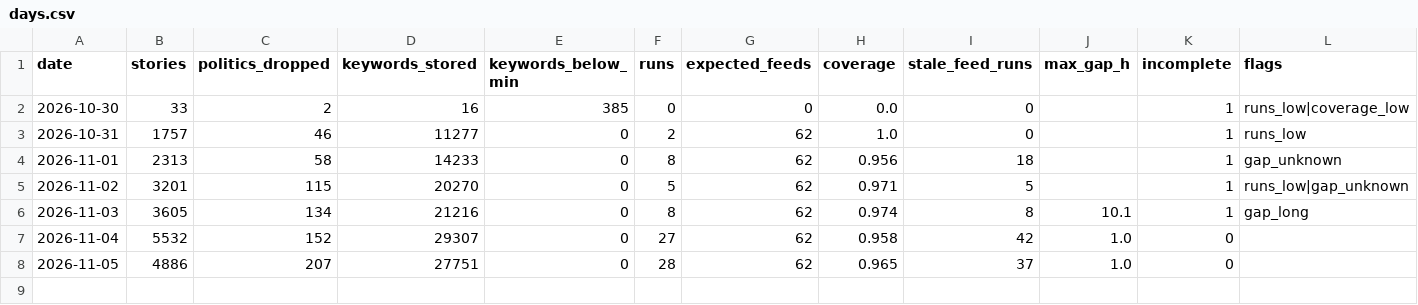
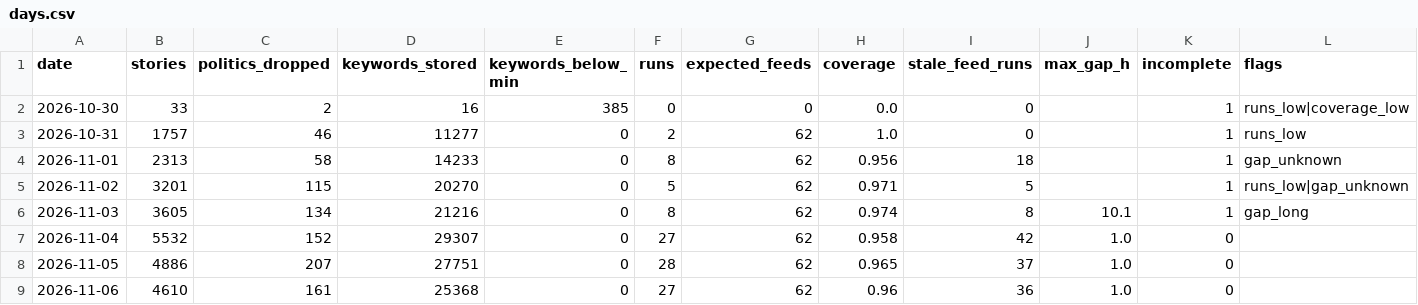
Before and after one commit to shintm7/Korea-Trend-Dashboard, a CSV file: data/days.csv, drawn as a sheet.

```diff
--- a/data/days.csv
+++ b/data/days.csv
@@ -8 +8,2 @@ date,stories,politics_dropped,keywords_stored,keywords_below_min,runs,expected_f
 2026-11-05,4886,207,27751,0,28,62,0.965,37,1.0,0,
+2026-11-06,4610,161,25368,0,27,62,0.96,36,1.0,0,
```
Also changed, not shown: 4 other files.
